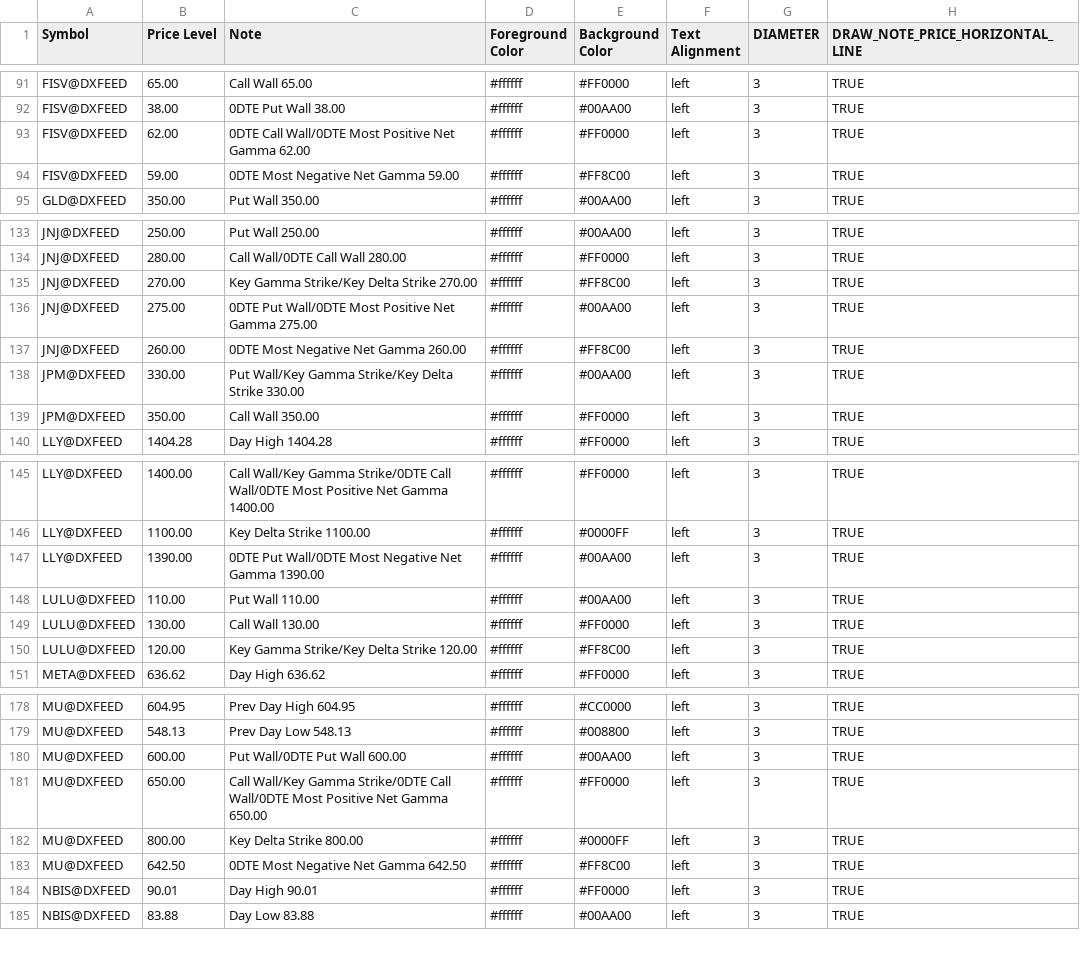
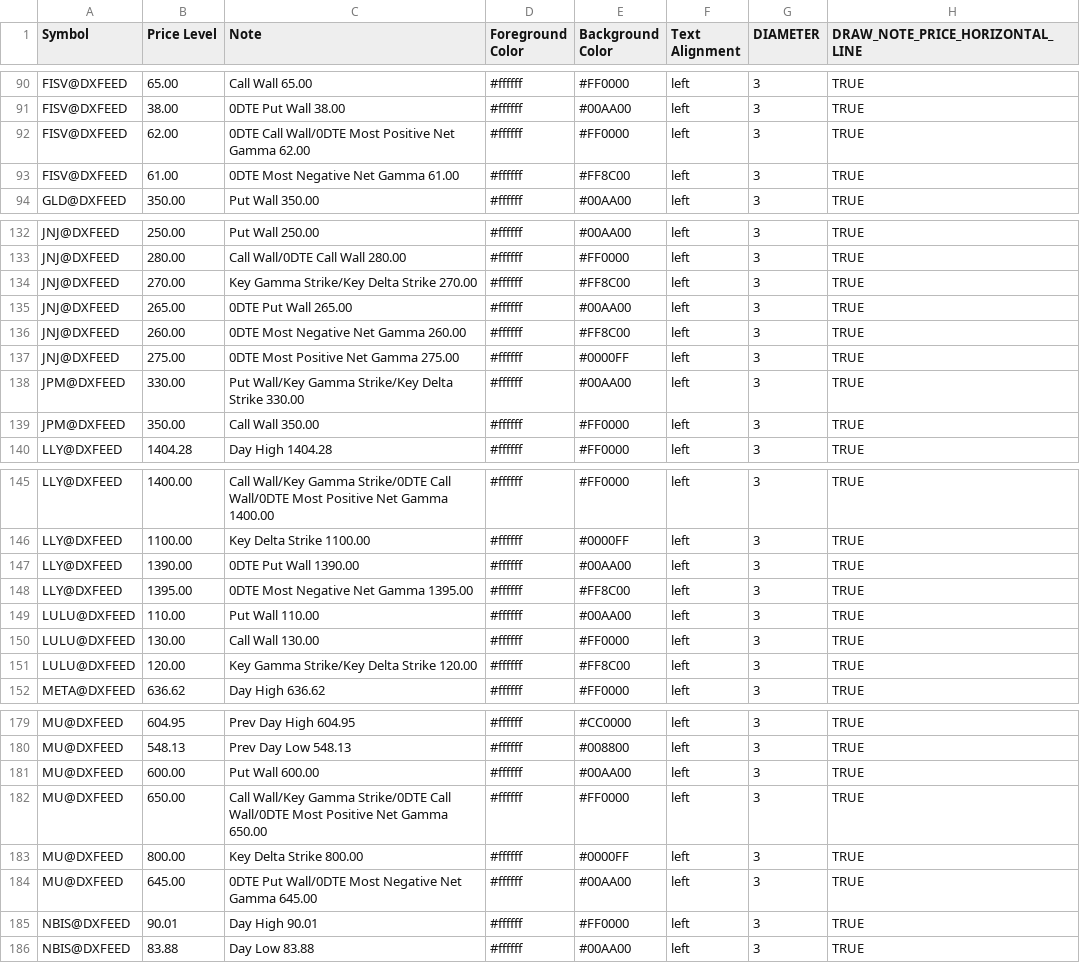
Before and after one commit to marciogmorales/toolbox, a CSV file: bookmap_notes.csv, drawn as a sheet; only a part is shown, gaps mark what is left out; the diff covers the shown part only.

Commit message:
chore: update bookmap notes (2026-11-27T19:12:30.968Z)

```diff
--- a/bookmap_notes.csv
+++ b/bookmap_notes.csv
@@ -93,3 +92,3 @@ FISV@DXFEED,38.00,0DTE Put Wall 38.00,#ffffff,#00AA00,left,3,TRUE
 FISV@DXFEED,62.00,0DTE Call Wall/0DTE Most Positive Net Gamma 62.00,#ffffff,#FF0000,left,3,TRUE
-FISV@DXFEED,59.00,0DTE Most Negative Net Gamma 59.00,#ffffff,#FF8C00,left,3,TRUE
+FISV@DXFEED,61.00,0DTE Most Negative Net Gamma 61.00,#ffffff,#FF8C00,left,3,TRUE
 GLD@DXFEED,350.00,Put Wall 350.00,#ffffff,#00AA00,left,3,TRUE
@@ -135,4 +134,5 @@ JNJ@DXFEED,280.00,Call Wall/0DTE Call Wall 280.00,#ffffff,#FF0000,left,3,TRUE
 JNJ@DXFEED,270.00,Key Gamma Strike/Key Delta Strike 270.00,#ffffff,#FF8C00,left,3,TRUE
-JNJ@DXFEED,275.00,0DTE Put Wall/0DTE Most Positive Net Gamma 275.00,#ffffff,#00AA00,left,3,TRUE
+JNJ@DXFEED,265.00,0DTE Put Wall 265.00,#ffffff,#00AA00,left,3,TRUE
 JNJ@DXFEED,260.00,0DTE Most Negative Net Gamma 260.00,#ffffff,#FF8C00,left,3,TRUE
+JNJ@DXFEED,275.00,0DTE Most Positive Net Gamma 275.00,#ffffff,#0000FF,left,3,TRUE
 JPM@DXFEED,330.00,Put Wall/Key Gamma Strike/Key Delta Strike 330.00,#ffffff,#00AA00,left,3,TRUE
@@ -146,3 +146,4 @@ LLY@DXFEED,1400.00,Call Wall/Key Gamma Strike/0DTE Call Wall/0DTE Most Positive
 LLY@DXFEED,1100.00,Key Delta Strike 1100.00,#ffffff,#0000FF,left,3,TRUE
-LLY@DXFEED,1390.00,0DTE Put Wall/0DTE Most Negative Net Gamma 1390.00,#ffffff,#00AA00,left,3,TRUE
+LLY@DXFEED,1390.00,0DTE Put Wall 1390.00,#ffffff,#00AA00,left,3,TRUE
+LLY@DXFEED,1395.00,0DTE Most Negative Net Gamma 1395.00,#ffffff,#FF8C00,left,3,TRUE
 LULU@DXFEED,110.00,Put Wall 110.00,#ffffff,#00AA00,left,3,TRUE
@@ -179,6 +180,6 @@ MU@DXFEED,604.95,Prev Day High 604.95,#ffffff,#CC0000,left,3,TRUE
 MU@DXFEED,548.13,Prev Day Low 548.13,#ffffff,#008800,left,3,TRUE
-MU@DXFEED,600.00,Put Wall/0DTE Put Wall 600.00,#ffffff,#00AA00,left,3,TRUE
+MU@DXFEED,600.00,Put Wall 600.00,#ffffff,#00AA00,left,3,TRUE
 MU@DXFEED,650.00,Call Wall/Key Gamma Strike/0DTE Call Wall/0DTE Most Positive Net Gamma 650.00,#ffffff,#FF0000,left,3,TRUE
 MU@DXFEED,800.00,Key Delta Strike 800.00,#ffffff,#0000FF,left,3,TRUE
-MU@DXFEED,642.50,0DTE Most Negative Net Gamma 642.50,#ffffff,#FF8C00,left,3,TRUE
+MU@DXFEED,645.00,0DTE Put Wall/0DTE Most Negative Net Gamma 645.00,#ffffff,#00AA00,left,3,TRUE
 NBIS@DXFEED,90.01,Day High 90.01,#ffffff,#FF0000,left,3,TRUE
```
Also changed, not shown: 3 added rows, 3 removed rows and 14 edited cells elsewhere in this file.
